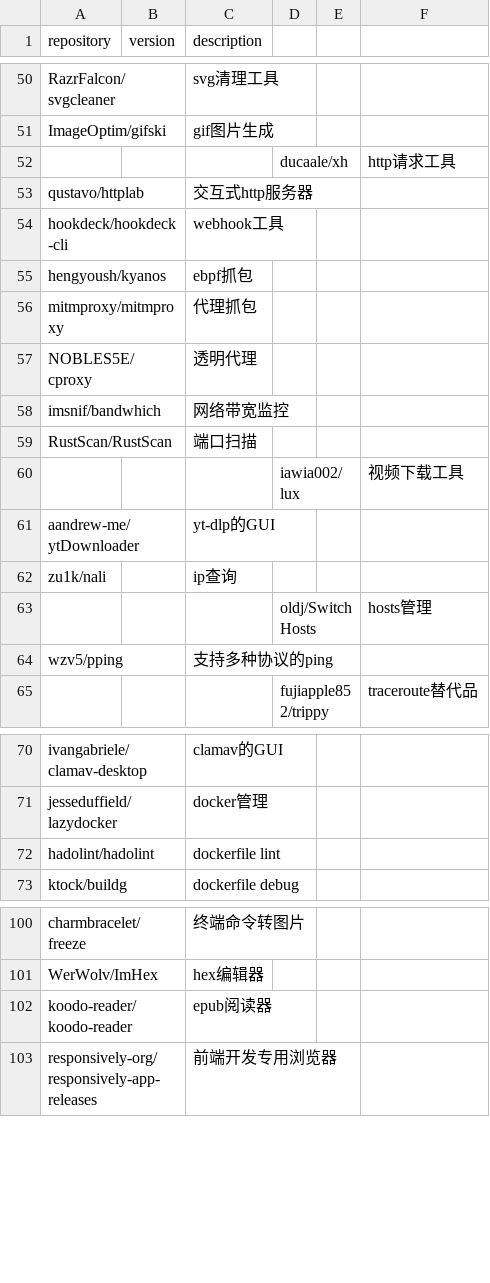
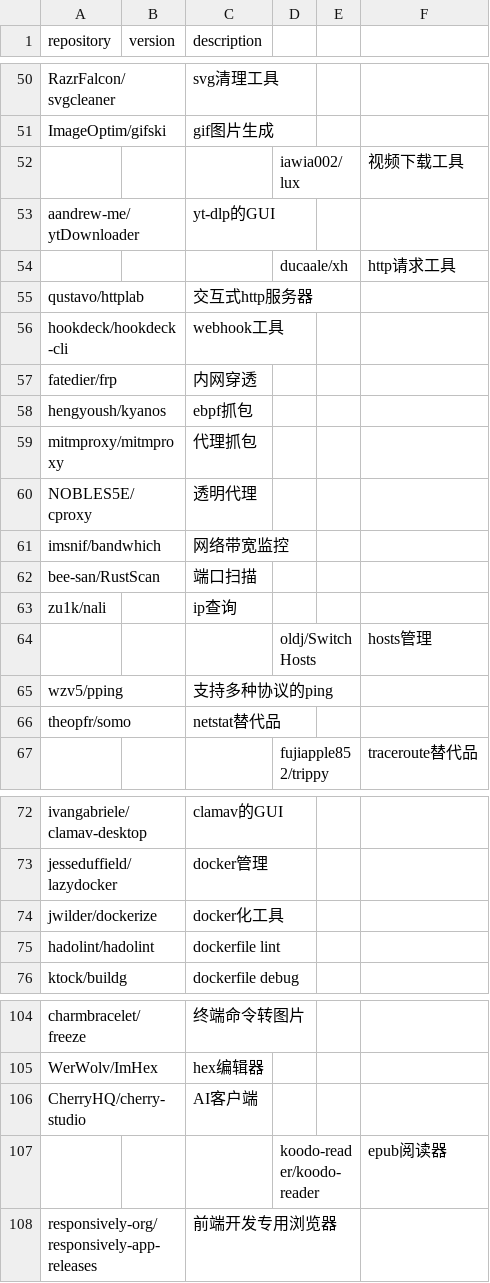
Before and after one commit to Bit0r/fish-config, a CSV file: pkglist/releases.csv, drawn as a sheet; only a part is shown, gaps mark what is left out; the diff covers the shown part only.

```diff
--- a/pkglist/releases.csv
+++ b/pkglist/releases.csv
@@ -51,2 +51,4 @@ RazrFalcon/svgcleaner,,svg清理工具
 ImageOptim/gifski,,gif图片生成
+,,,iawia002/lux,,视频下载工具
+aandrew-me/ytDownloader,,yt-dlp的GUI
 ,,,ducaale/xh,,http请求工具
@@ -54,2 +56,3 @@ qustavo/httplab,,交互式http服务器
 hookdeck/hookdeck-cli,,webhook工具
+fatedier/frp,,内网穿透
 hengyoush/kyanos,,ebpf抓包
@@ -58,5 +61,3 @@ NOBLES5E/cproxy,,透明代理
 imsnif/bandwhich,,网络带宽监控
-RustScan/RustScan,,端口扫描
-,,,iawia002/lux,,视频下载工具
-aandrew-me/ytDownloader,,yt-dlp的GUI
+bee-san/RustScan,,端口扫描
 zu1k/nali,,ip查询
@@ -64,2 +65,3 @@ zu1k/nali,,ip查询
 wzv5/pping,,支持多种协议的ping
+theopfr/somo,,netstat替代品
 ,,,fujiapple852/trippy,,traceroute替代品
@@ -71,2 +73,3 @@ ivangabriele/clamav-desktop,,clamav的GUI
 jesseduffield/lazydocker,,docker管理
+jwilder/dockerize,,docker化工具
 hadolint/hadolint,,dockerfile lint
@@ -101,3 +105,4 @@ charmbracelet/freeze,,终端命令转图片
 WerWolv/ImHex,,hex编辑器
-koodo-reader/koodo-reader,,epub阅读器
+CherryHQ/cherry-studio,,AI客户端
+,,,koodo-reader/koodo-reader,,epub阅读器
 responsively-org/responsively-app-releases,,前端开发专用浏览器
```
Also changed, not shown: 1 added row elsewhere in this file, 7 other files.
